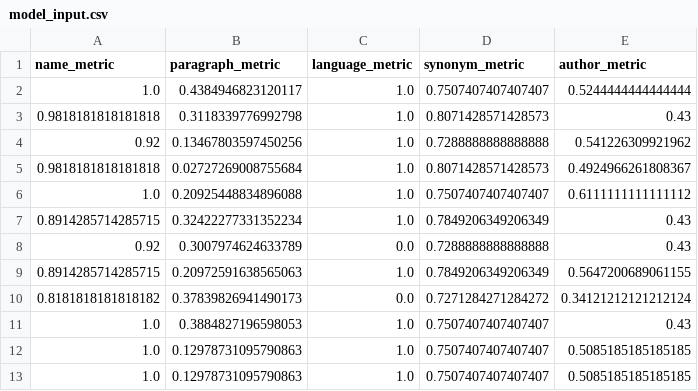
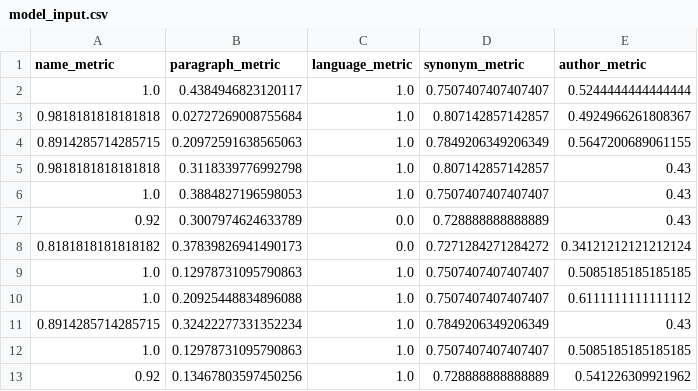
Before and after one commit to jelenadjuric01/Software-Disambiguation, a CSV file: package/model_input.csv, drawn as a sheet.

```diff
--- a/package/model_input.csv
+++ b/package/model_input.csv
@@ -2,12 +2,12 @@ name_metric,paragraph_metric,language_metric,synonym_metric,author_metric
 1.0,0.4384946823120117,1.0,0.7507407407407407,0.5244444444444444
-0.9818181818181818,0.3118339776992798,1.0,0.8071428571428573,0.43
-0.92,0.13467803597450256,1.0,0.7288888888888888,0.541226309921962
-0.9818181818181818,0.02727269008755684,1.0,0.8071428571428573,0.4924966261808367
+0.9818181818181818,0.02727269008755684,1.0,0.807142857142857,0.4924966261808367
+0.8914285714285715,0.20972591638565063,1.0,0.7849206349206349,0.5647200689061155
+0.9818181818181818,0.3118339776992798,1.0,0.807142857142857,0.43
+1.0,0.3884827196598053,1.0,0.7507407407407407,0.43
+0.92,0.3007974624633789,0.0,0.728888888888889,0.43
+0.8181818181818182,0.37839826941490173,0.0,0.7271284271284272,0.34121212121212124
+1.0,0.12978731095790863,1.0,0.7507407407407407,0.5085185185185185
 1.0,0.20925448834896088,1.0,0.7507407407407407,0.6111111111111112
 0.8914285714285715,0.32422277331352234,1.0,0.7849206349206349,0.43
-0.92,0.3007974624633789,0.0,0.7288888888888888,0.43
-0.8914285714285715,0.20972591638565063,1.0,0.7849206349206349,0.5647200689061155
-0.8181818181818182,0.37839826941490173,0.0,0.7271284271284272,0.34121212121212124
-1.0,0.3884827196598053,1.0,0.7507407407407407,0.43
 1.0,0.12978731095790863,1.0,0.7507407407407407,0.5085185185185185
-1.0,0.12978731095790863,1.0,0.7507407407407407,0.5085185185185185
+0.92,0.13467803597450256,1.0,0.728888888888889,0.541226309921962
```
Also changed, not shown: package/aggregated_groups.csv, package/temp/corpus_with_candidates.csv, 8 other files.
